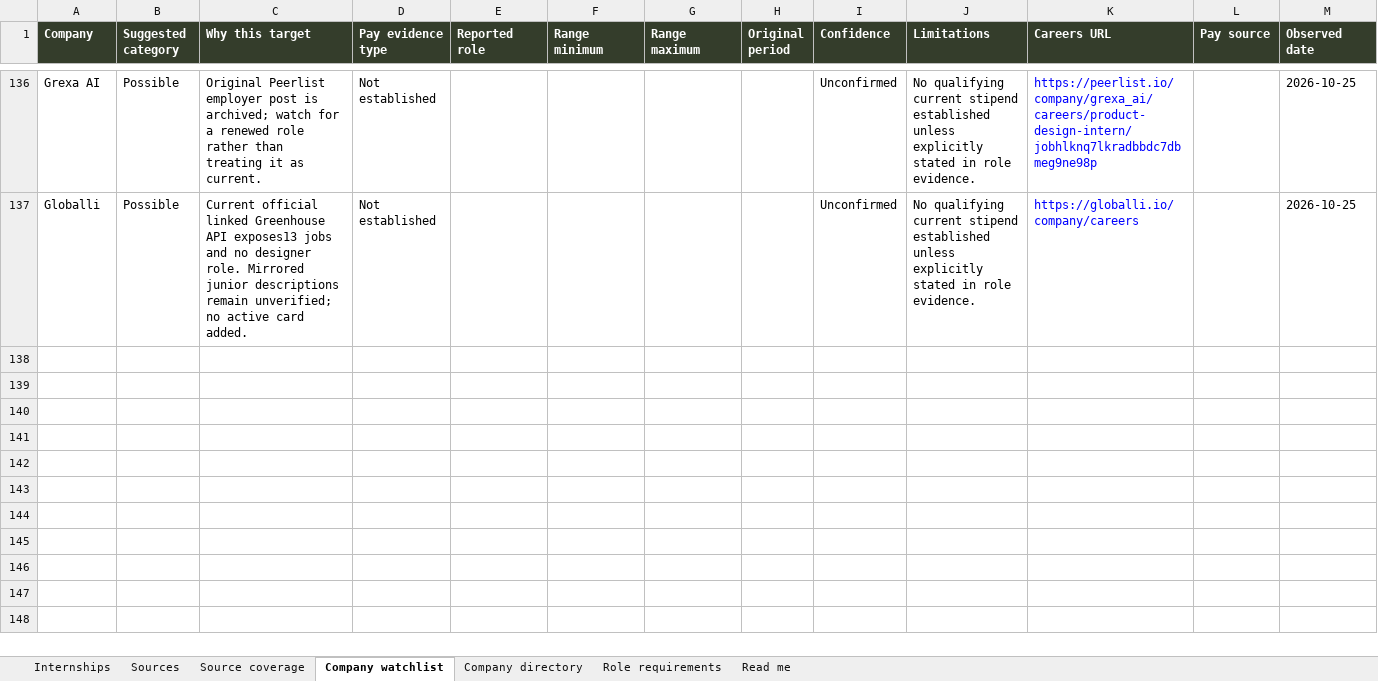
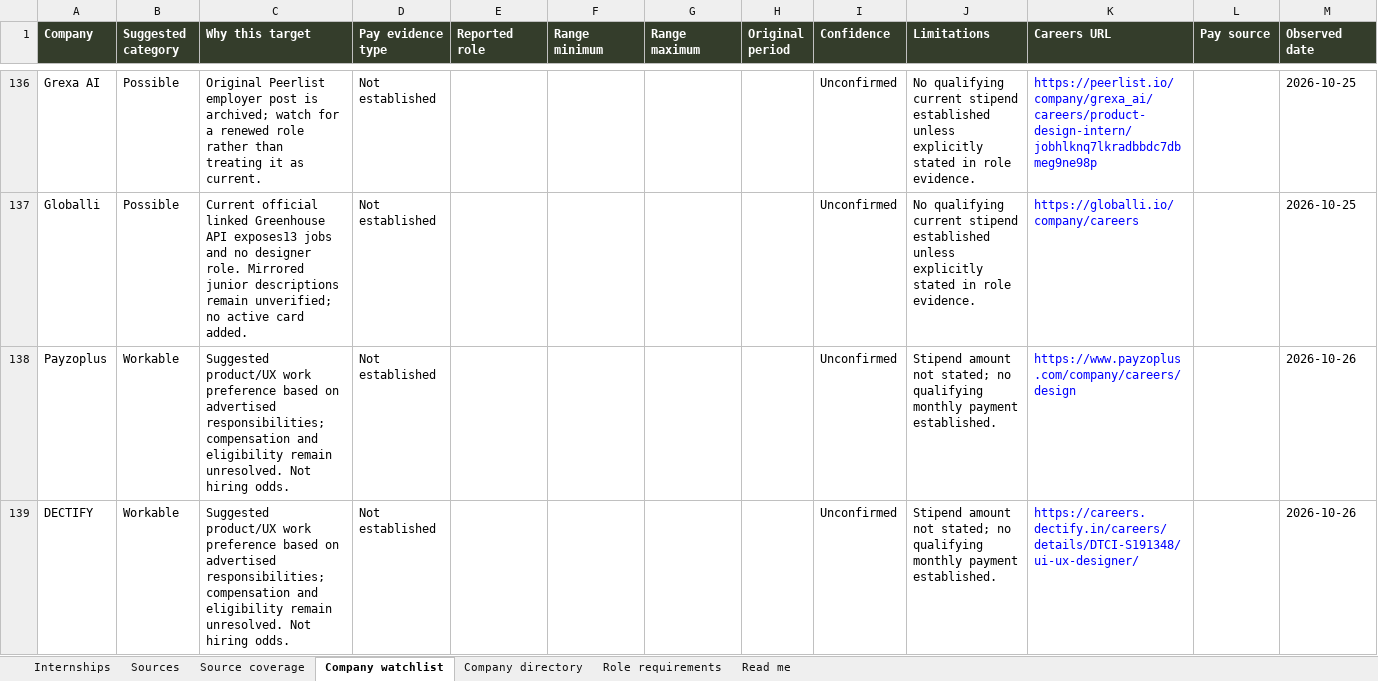
Before and after one commit to AnujR17/Chatgpt-Environment, an Excel workbook: topics/job-search-agent/app/public/data/internships.xlsx, sheet Company watchlist, drawn as a sheet; only a part is shown, gaps mark what is left out; values as stored, in another font and other column widths than the file's, no borders; the diff covers the shown part only; the diff names each change by its address in the sheet, - before the commit and + after, or states it on an @@ line.

Commit message:
Refresh design internships and employer evidence for 26 October

```diff
--- a/topics/job-search-agent/app/public/data/internships.xlsx (sheet Company watchlist)
+++ b/topics/job-search-agent/app/public/data/internships.xlsx (sheet Company watchlist)
+row 138: Payzoplus | Workable | Suggested product/UX work preference based on advertised responsibilities; compensation and eligibility remain unresolved. Not hiring odds. | Not established |  |  |  |  | Unconfirmed | Stipend amount not stated; no qualifying monthly payment established. | https://www.payzoplus.com/company/careers/design |  | 2026-10-26
+row 139: DECTIFY | Workable | Suggested product/UX work preference based on advertised responsibilities; compensation and eligibility remain unresolved. Not hiring odds. | Not established |  |  |  |  | Unconfirmed | Stipend amount not stated; no qualifying monthly payment established. | https://careers.dectify.in/careers/details/DTCI-S191348/ui-ux-designer/ |  | 2026-10-26
```
Also changed, not shown: 5 added rows and 3 edited cells elsewhere in this sheet, sheet Sources, sheet Role requirements, sheet Internships, sheet Source coverage, sheet Company directory, sheet Read me, 8 other files.
